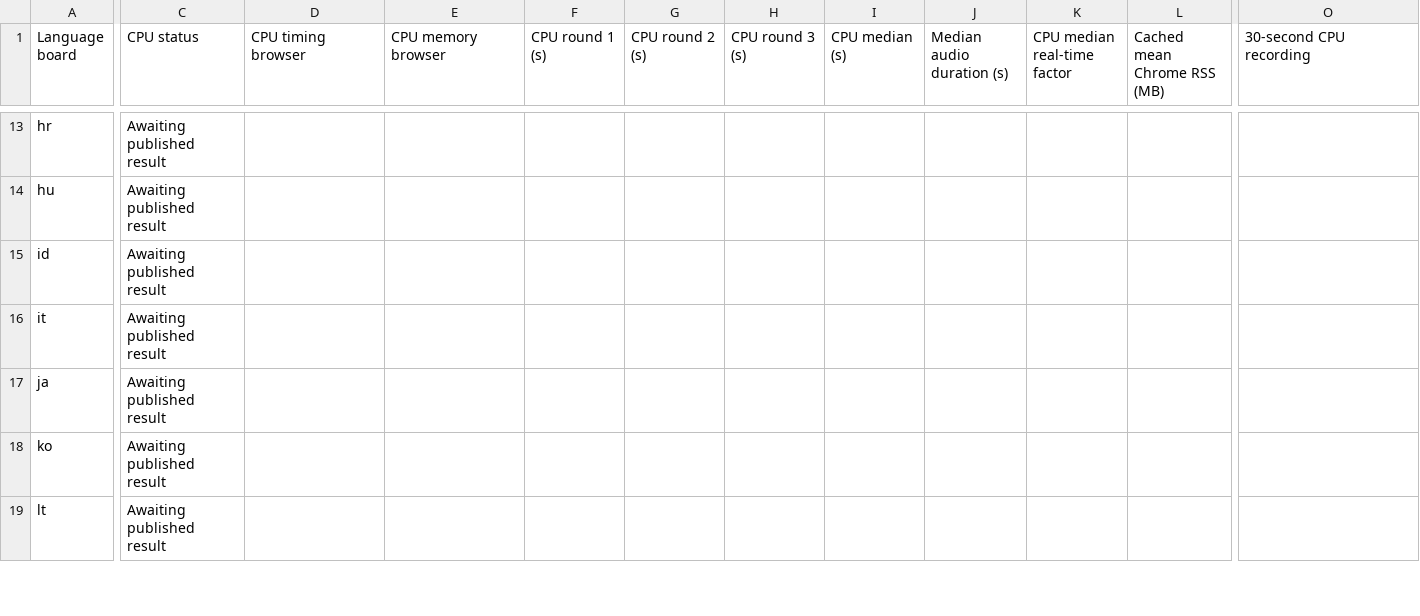
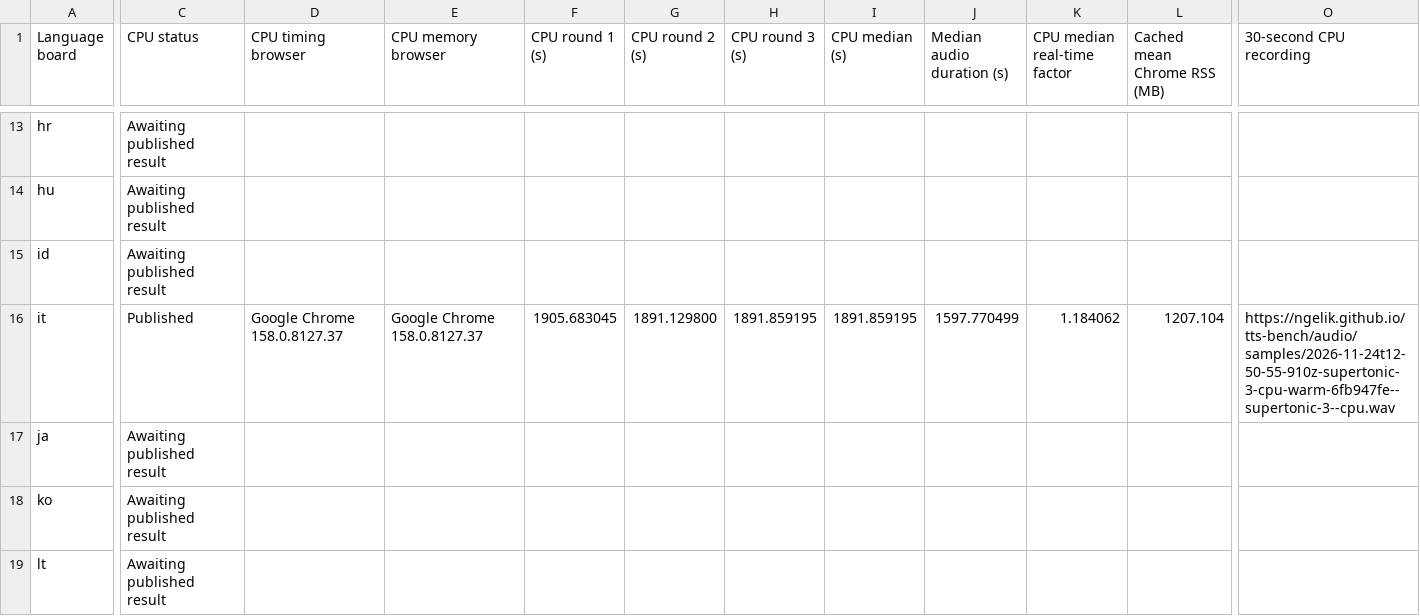
Before and after one commit to ngelik/tts-bench, a TSV file: docs/campaigns/supertonic-3/non-english-cpu-results.tsv, drawn as a sheet; only a part is shown, gaps mark what is left out; the diff covers the shown part only; the diff names each change by its address in the sheet, - before the commit and + after, or states it on an @@ line.

Commit message:
Publish Supertonic 3 CPU benchmarks for it

```diff
--- a/docs/campaigns/supertonic-3/non-english-cpu-results.tsv
+++ b/docs/campaigns/supertonic-3/non-english-cpu-results.tsv
-C16 (CPU status): Awaiting published result
+C16 (CPU status): Published
-D16 (CPU timing browser): (empty)
+D16 (CPU timing browser): Google Chrome 158.0.8127.37
-E16 (CPU memory browser): (empty)
+E16 (CPU memory browser): Google Chrome 158.0.8127.37
-F16 (CPU round 1 (s)): (empty)
+F16 (CPU round 1 (s)): 1905.683045
-G16 (CPU round 2 (s)): (empty)
+G16 (CPU round 2 (s)): 1891.129800
-H16 (CPU round 3 (s)): (empty)
+H16 (CPU round 3 (s)): 1891.859195
-I16 (CPU median (s)): (empty)
+I16 (CPU median (s)): 1891.859195
-J16 (Median audio duration (s)): (empty)
+J16 (Median audio duration (s)): 1597.770499
-K16 (CPU median real-time factor): (empty)
+K16 (CPU median real-time factor): 1.184062
-L16 (Cached mean Chrome RSS (MB)): (empty)
+L16 (Cached mean Chrome RSS (MB)): 1207.104
-O16 (30-second CPU recording): (empty)
+O16 (30-second CPU recording): https://ngelik.github.io/tts-bench/audio/samples/2026-11-24t12-50-55-910z-supertonic-3-cpu-warm-6fb947fe--supertonic-3--cpu.wav
```
Also changed, not shown: 2 edited cells elsewhere in this file, 16 other files.
